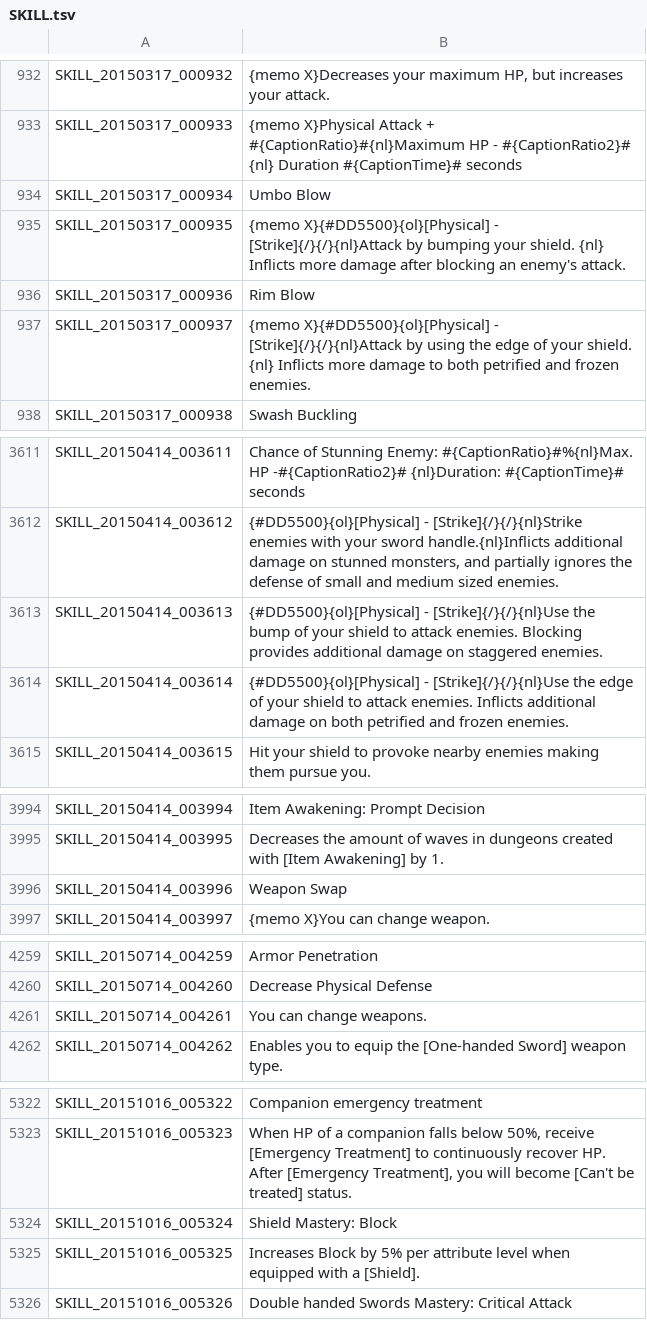
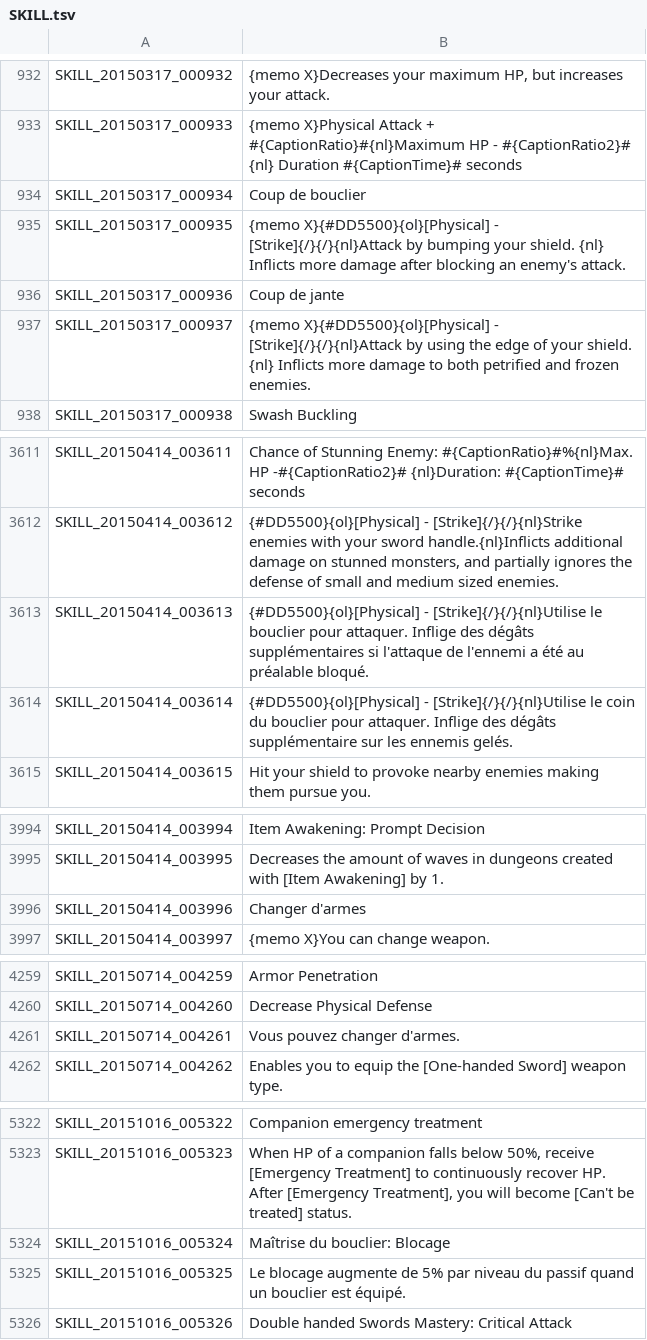
Before and after one commit to Moxiiix/Tree-of-Savior-quick-trad-FR, a TSV file: SKILL.tsv, drawn as a sheet; only a part is shown, gaps mark what is left out.

Commit message:
Update SKILL.tsv

```diff
--- a/SKILL.tsv
+++ b/SKILL.tsv
@@ -933,5 +933,5 @@ SKILL_20150317_000932	{memo X}Decreases your maximum HP, but increases your atta
 SKILL_20150317_000933	{memo X}Physical Attack + #{CaptionRatio}#{nl}Maximum HP - #{CaptionRatio2}# {nl} Duration #{CaptionTime}# seconds
-SKILL_20150317_000934	Umbo Blow
+SKILL_20150317_000934	Coup de bouclier
 SKILL_20150317_000935	{memo X}{#DD5500}{ol}[Physical] - [Strike]{/}{/}{nl}Attack by bumping your shield. {nl} Inflicts more damage after blocking an enemy's attack.
-SKILL_20150317_000936	Rim Blow
+SKILL_20150317_000936	Coup de jante
 SKILL_20150317_000937	{memo X}{#DD5500}{ol}[Physical] - [Strike]{/}{/}{nl}Attack by using the edge of your shield. {nl} Inflicts more damage to both petrified and frozen enemies.
@@ -3612,4 +3612,4 @@ SKILL_20150414_003611	Chance of Stunning Enemy: #{CaptionRatio}#%{nl}Max. HP -#{
 SKILL_20150414_003612	{#DD5500}{ol}[Physical] - [Strike]{/}{/}{nl}Strike enemies with your sword handle.{nl}Inflicts additional damage on stunned monsters, and partially ignores the defense of small and medium sized enemies.
-SKILL_20150414_003613	{#DD5500}{ol}[Physical] - [Strike]{/}{/}{nl}Use the bump of your shield to attack enemies. Blocking provides additional damage on staggered enemies.
-SKILL_20150414_003614	{#DD5500}{ol}[Physical] - [Strike]{/}{/}{nl}Use the edge of your shield to attack enemies. Inflicts additional damage on both petrified and frozen enemies.
+SKILL_20150414_003613	{#DD5500}{ol}[Physical] - [Strike]{/}{/}{nl}Utilise le bouclier pour attaquer. Inflige des dégâts supplémentaires si l'attaque de l'ennemi a été au préalable bloqué.
+SKILL_20150414_003614	{#DD5500}{ol}[Physical] - [Strike]{/}{/}{nl}Utilise le coin du bouclier pour             attaquer. Inflige des dégâts                   supplémentaire sur les ennemis gelés.
 SKILL_20150414_003615	Hit your shield to provoke nearby enemies making them pursue you.
@@ -3995,3 +3995,3 @@ SKILL_20150414_003994	Item Awakening: Prompt Decision
 SKILL_20150414_003995	Decreases the amount of waves in dungeons created with [Item Awakening] by 1.
-SKILL_20150414_003996	Weapon Swap
+SKILL_20150414_003996	Changer d'armes
 SKILL_20150414_003997	{memo X}You can change weapon.
@@ -4260,3 +4260,3 @@ SKILL_20150714_004259	Armor Penetration
 SKILL_20150714_004260	Decrease Physical Defense
-SKILL_20150714_004261	You can change weapons.
+SKILL_20150714_004261	Vous pouvez changer d'armes.
 SKILL_20150714_004262	Enables you to equip the [One-handed Sword] weapon type.
@@ -5323,4 +5323,4 @@ SKILL_20151016_005322	Companion emergency treatment
 SKILL_20151016_005323	When HP of a companion falls below 50%, receive [Emergency Treatment] to continuously recover HP. After [Emergency Treatment], you will become [Can't be treated] status.
-SKILL_20151016_005324	Shield Mastery: Block
-SKILL_20151016_005325	Increases Block by 5% per attribute level when equipped with a [Shield].
+SKILL_20151016_005324	Maîtrise du bouclier: Blocage
+SKILL_20151016_005325	Le blocage augmente de 5% par            niveau du passif quand un bouclier   est équipé.
 SKILL_20151016_005326	Double handed Swords Mastery: Critical Attack
```
